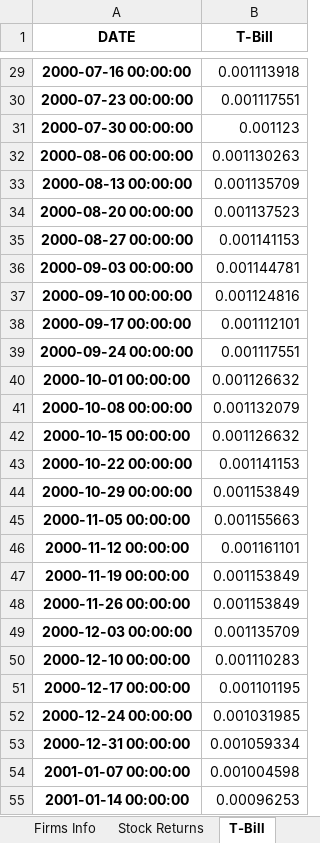
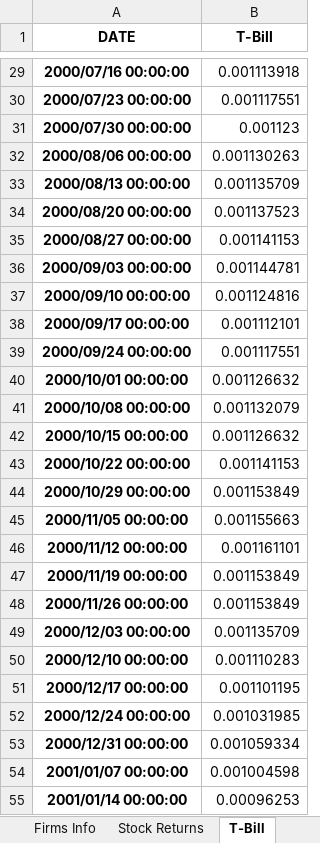
Before and after one commit to JasonZhangjc/investment_with_ml, an Excel workbook: graph_analysis/CleanedData_Weekly.xlsx, sheet T-Bill, drawn as a sheet; only a part is shown, gaps mark what is left out; values as stored, in another font and other column widths than the file's, no borders; the diff covers the shown part only; the diff names each change by its address in the sheet, - before the commit and + after, or states it on an @@ line.

```diff
--- a/graph_analysis/CleanedData_Weekly.xlsx (sheet T-Bill)
+++ b/graph_analysis/CleanedData_Weekly.xlsx (sheet T-Bill)
-A29 (DATE): 2000-07-16 00:00:00
+A29 (DATE): 2000/07/16 00:00:00
-A30 (DATE): 2000-07-23 00:00:00
+A30 (DATE): 2000/07/23 00:00:00
-A31 (DATE): 2000-07-30 00:00:00
+A31 (DATE): 2000/07/30 00:00:00
-A32 (DATE): 2000-08-06 00:00:00
+A32 (DATE): 2000/08/06 00:00:00
-A33 (DATE): 2000-08-13 00:00:00
+A33 (DATE): 2000/08/13 00:00:00
-A34 (DATE): 2000-08-20 00:00:00
+A34 (DATE): 2000/08/20 00:00:00
-A35 (DATE): 2000-08-27 00:00:00
+A35 (DATE): 2000/08/27 00:00:00
-A36 (DATE): 2000-09-03 00:00:00
+A36 (DATE): 2000/09/03 00:00:00
-A37 (DATE): 2000-09-10 00:00:00
+A37 (DATE): 2000/09/10 00:00:00
-A38 (DATE): 2000-09-17 00:00:00
+A38 (DATE): 2000/09/17 00:00:00
-A39 (DATE): 2000-09-24 00:00:00
+A39 (DATE): 2000/09/24 00:00:00
-A40 (DATE): 2000-10-01 00:00:00
+A40 (DATE): 2000/10/01 00:00:00
-A41 (DATE): 2000-10-08 00:00:00
+A41 (DATE): 2000/10/08 00:00:00
-A42 (DATE): 2000-10-15 00:00:00
+A42 (DATE): 2000/10/15 00:00:00
-A43 (DATE): 2000-10-22 00:00:00
+A43 (DATE): 2000/10/22 00:00:00
-A44 (DATE): 2000-10-29 00:00:00
+A44 (DATE): 2000/10/29 00:00:00
-A45 (DATE): 2000-11-05 00:00:00
+A45 (DATE): 2000/11/05 00:00:00
-A46 (DATE): 2000-11-12 00:00:00
+A46 (DATE): 2000/11/12 00:00:00
-A47 (DATE): 2000-11-19 00:00:00
+A47 (DATE): 2000/11/19 00:00:00
-A48 (DATE): 2000-11-26 00:00:00
+A48 (DATE): 2000/11/26 00:00:00
-A49 (DATE): 2000-12-03 00:00:00
+A49 (DATE): 2000/12/03 00:00:00
-A50 (DATE): 2000-12-10 00:00:00
+A50 (DATE): 2000/12/10 00:00:00
-A51 (DATE): 2000-12-17 00:00:00
+A51 (DATE): 2000/12/17 00:00:00
-A52 (DATE): 2000-12-24 00:00:00
+A52 (DATE): 2000/12/24 00:00:00
-A53 (DATE): 2000-12-31 00:00:00
+A53 (DATE): 2000/12/31 00:00:00
-A54 (DATE): 2001-01-07 00:00:00
+A54 (DATE): 2001/01/07 00:00:00
-A55 (DATE): 2001-01-14 00:00:00
+A55 (DATE): 2001/01/14 00:00:00
```
Also changed, not shown: 1042 edited cells elsewhere in this sheet, sheet Stock Returns, 1 other file.
